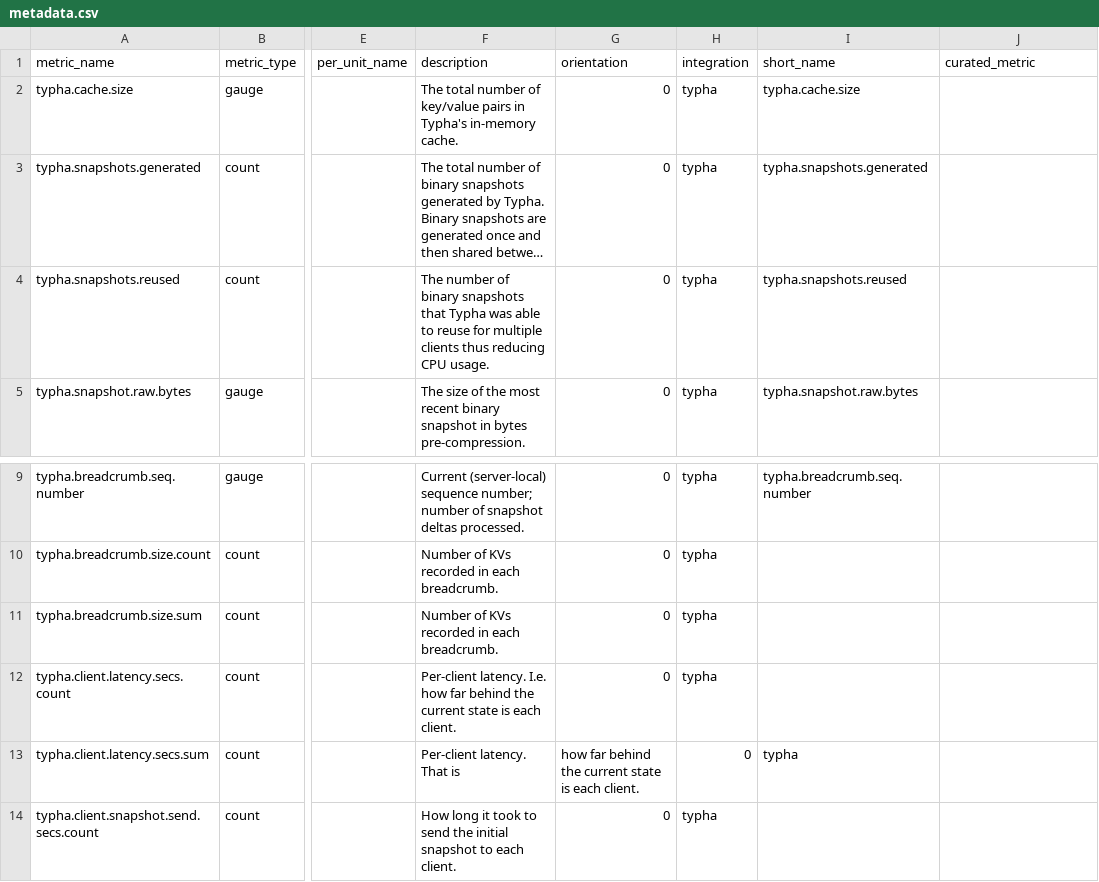
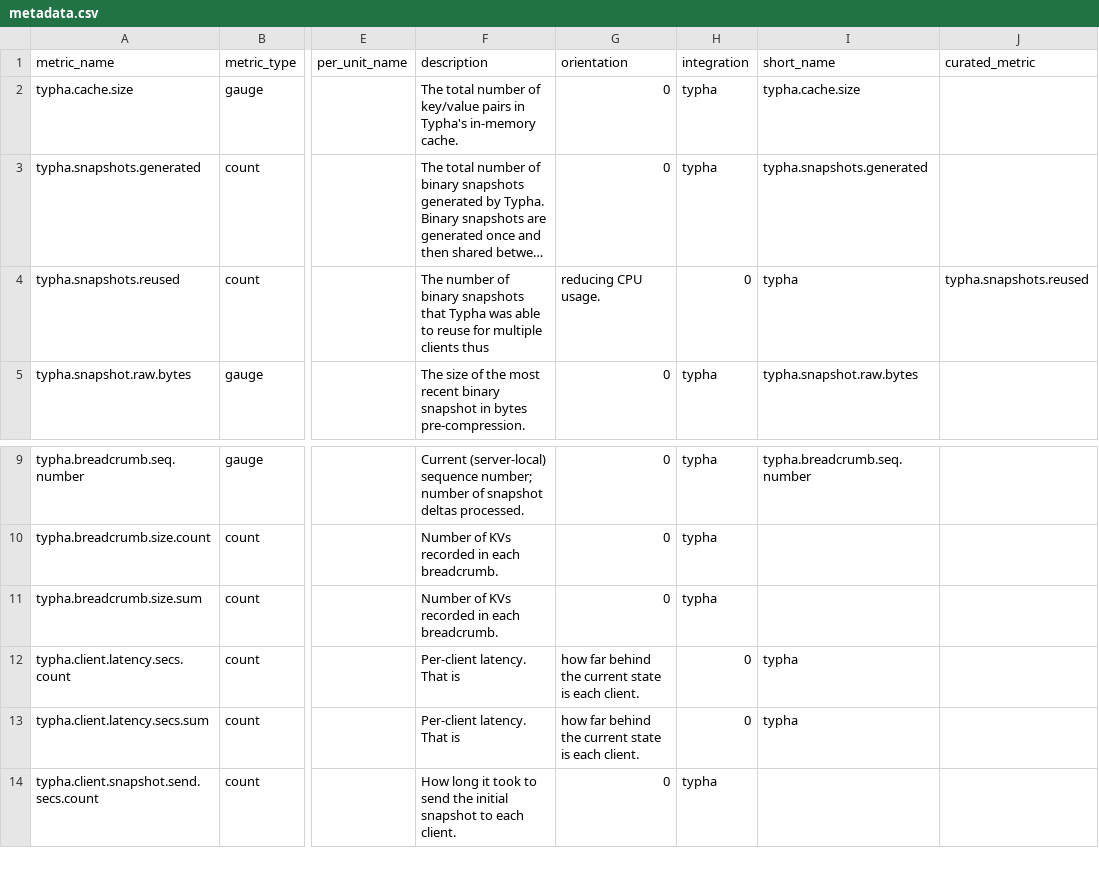
Before and after one commit to DataDog/integrations-extras, a CSV file: typha/metadata.csv, drawn as a sheet; only a part is shown, gaps mark what is left out; long unchanged cells end in …; the diff names each change by its address in the sheet, - before the commit and + after, or states it on an @@ line.

```diff
--- a/typha/metadata.csv
+++ b/typha/metadata.csv
-F4 (description): …clients thus reducing CPU usage.
+F4 (description): …clients thus
-G4 (orientation): 0
+G4 (orientation): reducing CPU usage.
-H4 (integration): typha
+H4 (integration): 0
-I4 (short_name): typha.snapshots.reused
+I4 (short_name): typha
-J4 (curated_metric): (empty)
+J4 (curated_metric): typha.snapshots.reused
-F12 (description): Per-client latency. I.e. how far behind the current state is each client.
+F12 (description): Per-client latency. That is
-G12 (orientation): 0
+G12 (orientation): how far behind the current state is each client.
-H12 (integration): typha
+H12 (integration): 0
-I12 (short_name): (empty)
+I12 (short_name): typha
```
Also changed, not shown: 1 other file.
